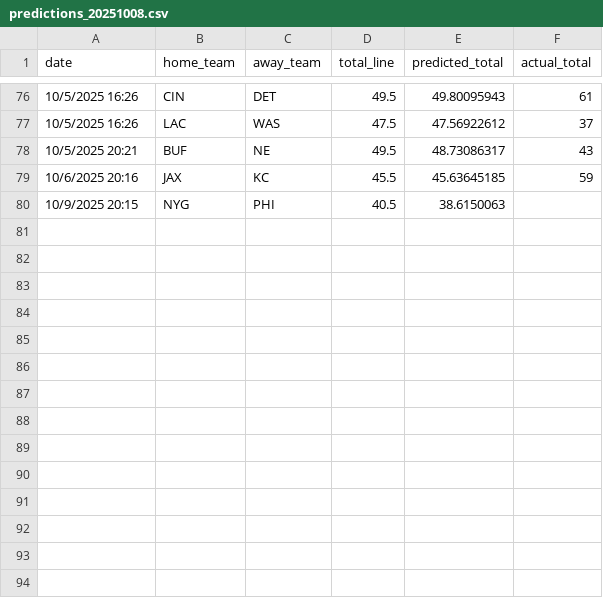
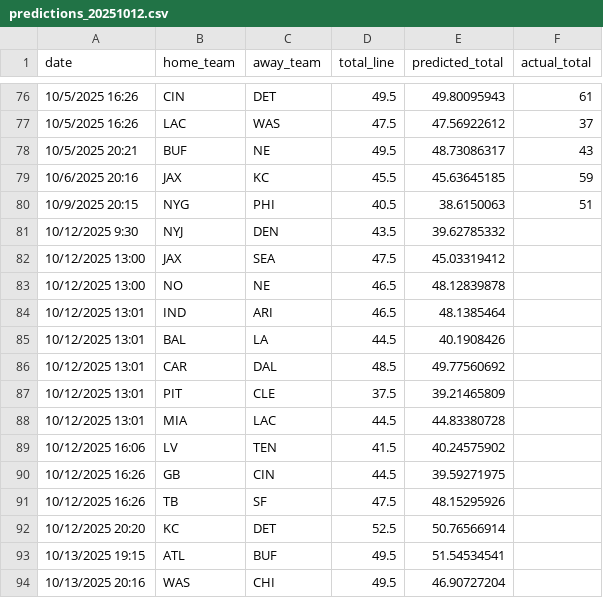
Before and after one commit to ed-murphy/football-predictions, a CSV file: predictions/predictions_20251012.csv (was predictions/predictions_20251008.csv), drawn as a sheet; only a part is shown, gaps mark what is left out.

Commit message:
week 6 sunday run

```diff
--- a/predictions/predictions_20251008.csv
+++ b/predictions/predictions_20251012.csv
@@ -79,2 +79,16 @@ date,home_team,away_team,total_line,predicted_total,actual_total
 10/6/2025 20:16,JAX,KC,45.5,45.63645185,59
-10/9/2025 20:15,NYG,PHI,40.5,38.6150063,
+10/9/2025 20:15,NYG,PHI,40.5,38.6150063,51
+10/12/2025 9:30,NYJ,DEN,43.5,39.62785332,
+10/12/2025 13:00,JAX,SEA,47.5,45.03319412,
+10/12/2025 13:00,NO,NE,46.5,48.12839878,
+10/12/2025 13:01,IND,ARI,46.5,48.1385464,
+10/12/2025 13:01,BAL,LA,44.5,40.1908426,
+10/12/2025 13:01,CAR,DAL,48.5,49.77560692,
+10/12/2025 13:01,PIT,CLE,37.5,39.21465809,
+10/12/2025 13:01,MIA,LAC,44.5,44.83380728,
+10/12/2025 16:06,LV,TEN,41.5,40.24575902,
+10/12/2025 16:26,GB,CIN,44.5,39.59271975,
+10/12/2025 16:26,TB,SF,47.5,48.15295926,
+10/12/2025 20:20,KC,DET,52.5,50.76566914,
+10/13/2025 19:15,ATL,BUF,49.5,51.54534541,
+10/13/2025 20:16,WAS,CHI,49.5,46.90727204,
```
